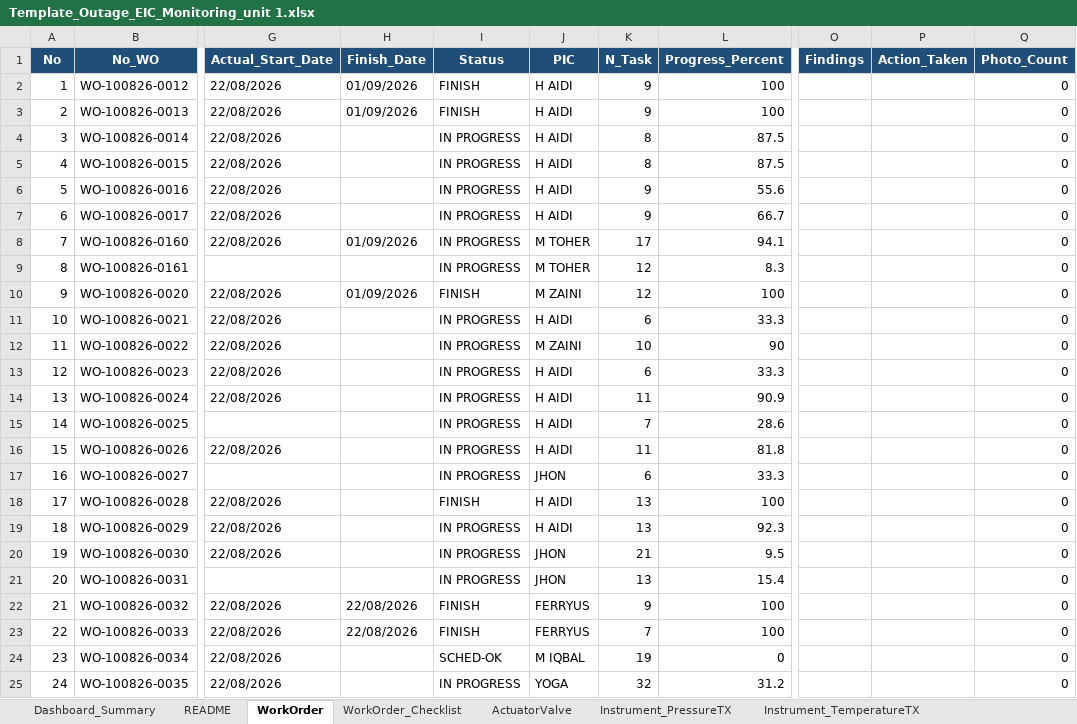
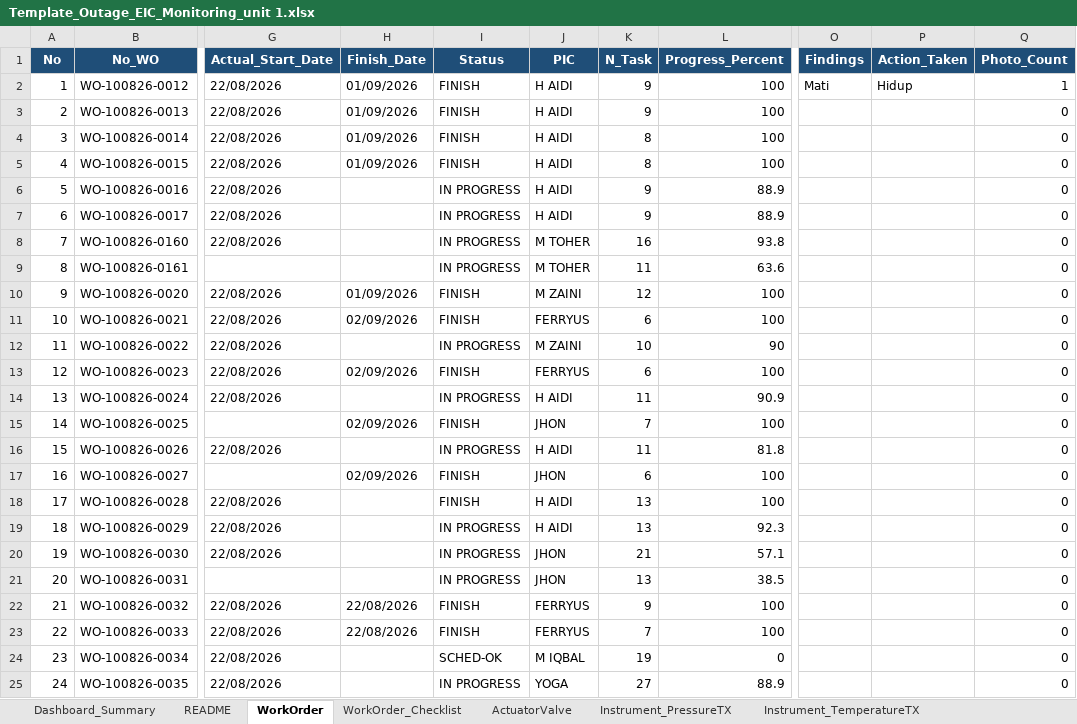
Before and after one commit to farhantandia/msw_eic_om, an Excel workbook: Template_Outage_EIC_Monitoring_unit 1.xlsx, sheet WorkOrder, drawn as a sheet; only a part is shown, gaps mark what is left out; values as stored, in another font and other column widths than the file's, no borders; the diff covers the shown part only; the diff names each change by its address in the sheet, - before the commit and + after, or states it on an @@ line.

Commit message:
update date

```diff
--- a/Template_Outage_EIC_Monitoring_unit 1.xlsx (sheet WorkOrder)
+++ b/Template_Outage_EIC_Monitoring_unit 1.xlsx (sheet WorkOrder)
-O2 (Findings): (empty)
+O2 (Findings): Mati
-P2 (Action_Taken): (empty)
+P2 (Action_Taken): Hidup
-Q2 (Photo_Count): 0
+Q2 (Photo_Count): 1
-H4:H5 (Finish_Date): (empty)
+H4:H5 (Finish_Date): 01/09/2026
-I4:I5 (Status): IN PROGRESS
+I4:I5 (Status): FINISH
-L4:L5 (Progress_Percent): 87.5
+L4:L5 (Progress_Percent): 100
-L6 (Progress_Percent): 55.6
+L6 (Progress_Percent): 88.9
-L7 (Progress_Percent): 66.7
+L7 (Progress_Percent): 88.9
-H8 (Finish_Date): 01/09/2026
+H8 (Finish_Date): (empty)
-K8 (N_Task): 17
+K8 (N_Task): 16
-L8 (Progress_Percent): 94.1
+L8 (Progress_Percent): 93.8
-K9 (N_Task): 12
+K9 (N_Task): 11
-L9 (Progress_Percent): 8.3
+L9 (Progress_Percent): 63.6
-H11 (Finish_Date): (empty)
+H11 (Finish_Date): 02/09/2026
-I11 (Status): IN PROGRESS
+I11 (Status): FINISH
-J11 (PIC): H AIDI
+J11 (PIC): FERRYUS
-L11 (Progress_Percent): 33.3
+L11 (Progress_Percent): 100
-H13 (Finish_Date): (empty)
+H13 (Finish_Date): 02/09/2026
-I13 (Status): IN PROGRESS
+I13 (Status): FINISH
-J13 (PIC): H AIDI
+J13 (PIC): FERRYUS
-L13 (Progress_Percent): 33.3
+L13 (Progress_Percent): 100
-H15 (Finish_Date): (empty)
+H15 (Finish_Date): 02/09/2026
-I15 (Status): IN PROGRESS
+I15 (Status): FINISH
-J15 (PIC): H AIDI
+J15 (PIC): JHON
-L15 (Progress_Percent): 28.6
+L15 (Progress_Percent): 100
-H17 (Finish_Date): (empty)
+H17 (Finish_Date): 02/09/2026
-I17 (Status): IN PROGRESS
+I17 (Status): FINISH
-L17 (Progress_Percent): 33.3
+L17 (Progress_Percent): 100
-L20 (Progress_Percent): 9.5
+L20 (Progress_Percent): 57.1
-L21 (Progress_Percent): 15.4
+L21 (Progress_Percent): 38.5
-K25 (N_Task): 32
+K25 (N_Task): 27
-L25 (Progress_Percent): 31.2
+L25 (Progress_Percent): 88.9
```
Also changed, not shown: 18 edited cells elsewhere in this sheet, sheet WorkOrder_Checklist, sheet Instrument_PressureSwitch, sheet Instrument_PressureTX, sheet ActuatorValve, sheet Dashboard_Summary, sheet Instrument_TemperatureTX, Template_Outage_EIC_Monitoring_unit 2.xlsx, 4 other files.
